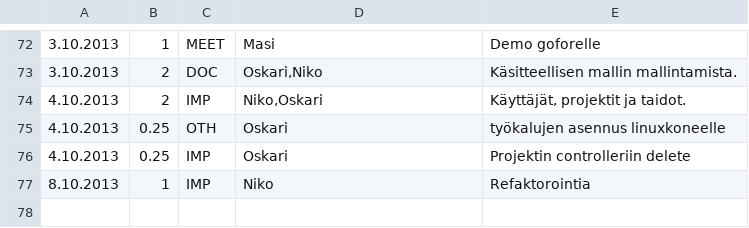
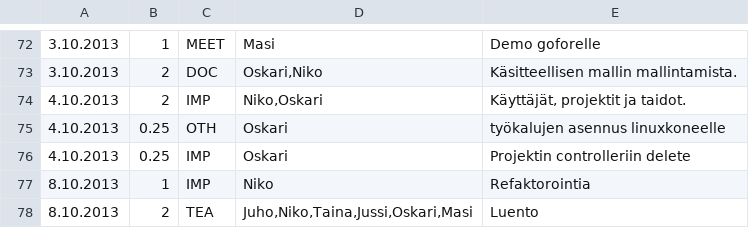
Before and after one commit to Deraen/skillproject, a TSV file: hours.tsv, drawn as a sheet; only a part is shown, gaps mark what is left out; the diff names each change by its address in the sheet, - before the commit and + after, or states it on an @@ line.

```diff
--- a/hours.tsv
+++ b/hours.tsv
+row 78: 8.10.2013 | 2 | TEA | Juho,Niko,Taina,Jussi,Oskari,Masi | Luento
```
